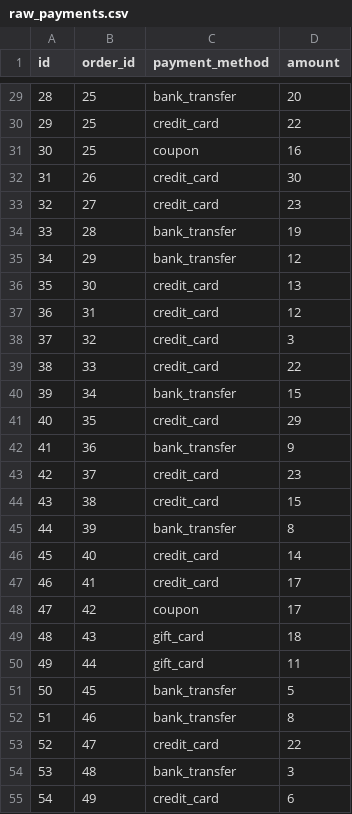
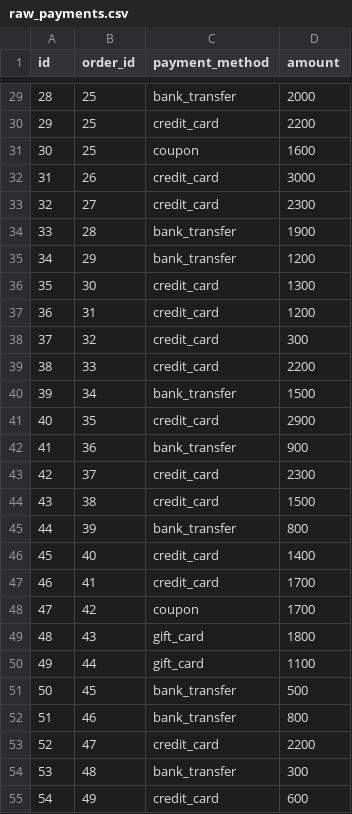
Before and after one commit to dbt-labs/jaffle_shop-dev, a CSV file: data/raw_payments.csv, drawn as a sheet; only a part is shown, gaps mark what is left out; the diff covers the shown part only.

```diff
--- a/data/raw_payments.csv
+++ b/data/raw_payments.csv
@@ -29,27 +29,27 @@ id,order_id,payment_method,amount
-28,25,bank_transfer,20
-29,25,credit_card,22
-30,25,coupon,16
-31,26,credit_card,30
-32,27,credit_card,23
-33,28,bank_transfer,19
-34,29,bank_transfer,12
-35,30,credit_card,13
-36,31,credit_card,12
-37,32,credit_card,3
-38,33,credit_card,22
-39,34,bank_transfer,15
-40,35,credit_card,29
-41,36,bank_transfer,9
-42,37,credit_card,23
-43,38,credit_card,15
-44,39,bank_transfer,8
-45,40,credit_card,14
-46,41,credit_card,17
-47,42,coupon,17
-48,43,gift_card,18
-49,44,gift_card,11
-50,45,bank_transfer,5
-51,46,bank_transfer,8
-52,47,credit_card,22
-53,48,bank_transfer,3
-54,49,credit_card,6
+28,25,bank_transfer,2000
+29,25,credit_card,2200
+30,25,coupon,1600
+31,26,credit_card,3000
+32,27,credit_card,2300
+33,28,bank_transfer,1900
+34,29,bank_transfer,1200
+35,30,credit_card,1300
+36,31,credit_card,1200
+37,32,credit_card,300
+38,33,credit_card,2200
+39,34,bank_transfer,1500
+40,35,credit_card,2900
+41,36,bank_transfer,900
+42,37,credit_card,2300
+43,38,credit_card,1500
+44,39,bank_transfer,800
+45,40,credit_card,1400
+46,41,credit_card,1700
+47,42,coupon,1700
+48,43,gift_card,1800
+49,44,gift_card,1100
+50,45,bank_transfer,500
+51,46,bank_transfer,800
+52,47,credit_card,2200
+53,48,bank_transfer,300
+54,49,credit_card,600
```
Also changed, not shown: 83 edited cells elsewhere in this file, data/raw_orders.csv, 9 other files.
